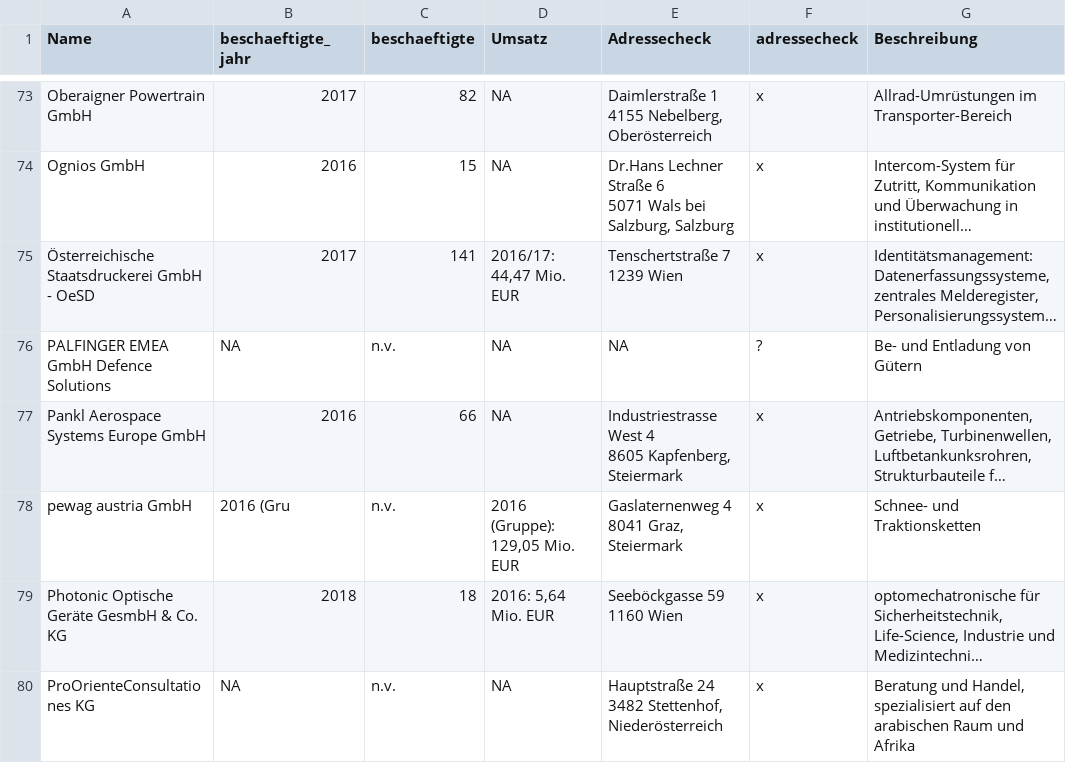
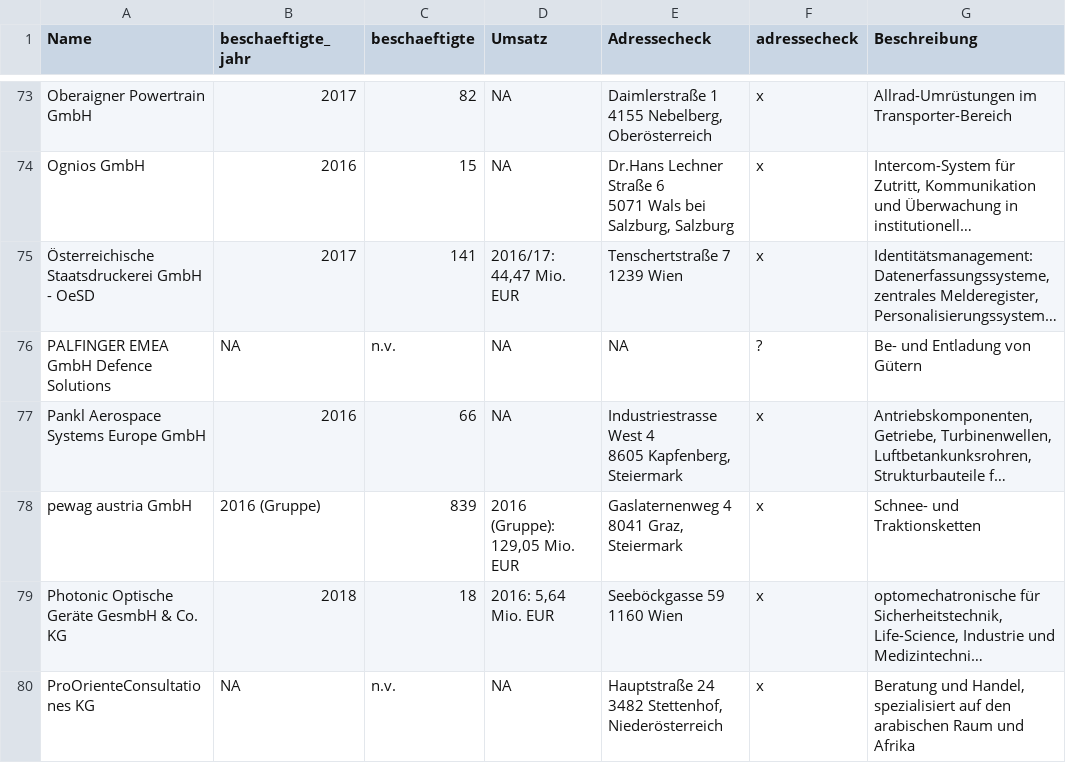
Before and after one commit to qvvdata/2018-waffen, a CSV file: interaktiv/waffen-scroller/src/data/companies_geocoded.csv, drawn as a sheet; only a part is shown, gaps mark what is left out; long unchanged cells end in …; the diff names each change by its address in the sheet, - before the commit and + after, or states it on an @@ line.

```diff
--- a/interaktiv/waffen-scroller/src/data/companies_geocoded.csv
+++ b/interaktiv/waffen-scroller/src/data/companies_geocoded.csv
-B78 (beschaeftigte_jahr): 2016 (Gru
+B78 (beschaeftigte_jahr): 2016 (Gruppe)
-C78 (beschaeftigte): n.v.
+C78 (beschaeftigte): 839
```
Also changed, not shown: output/data_companies_geocoded.csv, 3 other files.
